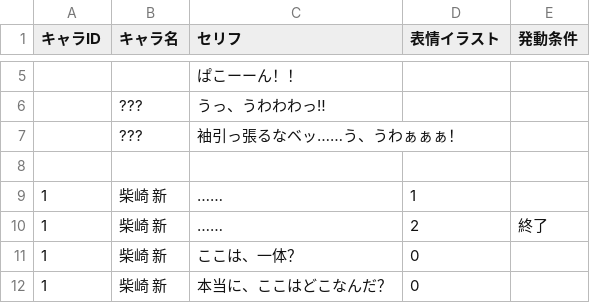
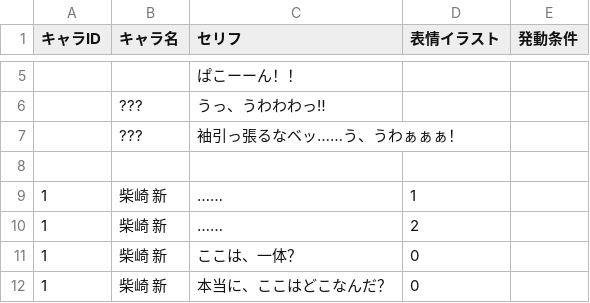
Before and after one commit to kanaya0730/2DTop-down-Horror-escape, a CSV file: Assets/Scripts/UI/CSV_LinesF.csv, drawn as a sheet; only a part is shown, gaps mark what is left out.

```diff
--- a/Assets/Scripts/UI/CSV_LinesF.csv
+++ b/Assets/Scripts/UI/CSV_LinesF.csv
@@ -9,3 +9,3 @@
 1,柴崎　新,……,1,
-1,柴崎　新,……,2,終了
+1,柴崎　新,……,2,
 1,柴崎　新,ここは、一体？,0,
```
Also changed, not shown: 11 other files.
